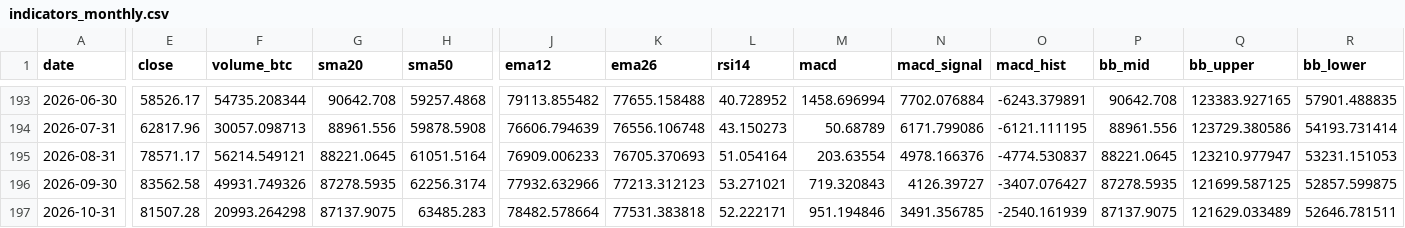
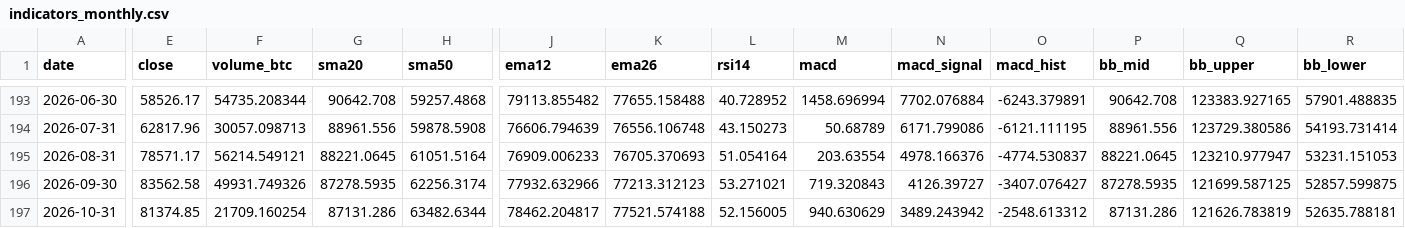
Before and after one commit to nateg511-wq/Daily-Weekly-Tracker, a CSV file: data/indicators_monthly.csv, drawn as a sheet; only a part is shown, gaps mark what is left out; the diff covers the shown part only; the diff names each change by its address in the sheet, - before the commit and + after, or states it on an @@ line.

```diff
--- a/data/indicators_monthly.csv
+++ b/data/indicators_monthly.csv
-E197 (close): 81507.28
+E197 (close): 81374.85
-F197 (volume_btc): 20993.264298
+F197 (volume_btc): 21709.160254
-G197 (sma20): 87137.9075
+G197 (sma20): 87131.286
-H197 (sma50): 63485.283
+H197 (sma50): 63482.6344
-J197 (ema12): 78482.578664
+J197 (ema12): 78462.204817
-K197 (ema26): 77531.383818
+K197 (ema26): 77521.574188
-L197 (rsi14): 52.222171
+L197 (rsi14): 52.156005
-M197 (macd): 951.194846
+M197 (macd): 940.630629
-N197 (macd_signal): 3491.356785
+N197 (macd_signal): 3489.243942
-O197 (macd_hist): -2540.161939
+O197 (macd_hist): -2548.613312
-P197 (bb_mid): 87137.9075
+P197 (bb_mid): 87131.286
-Q197 (bb_upper): 121629.033489
+Q197 (bb_upper): 121626.783819
-R197 (bb_lower): 52646.781511
+R197 (bb_lower): 52635.788181
```
Also changed, not shown: 3 edited cells elsewhere in this file, data/btc_usd_daily.csv, data/btc_usd_daily_full.csv, 13 other files.
